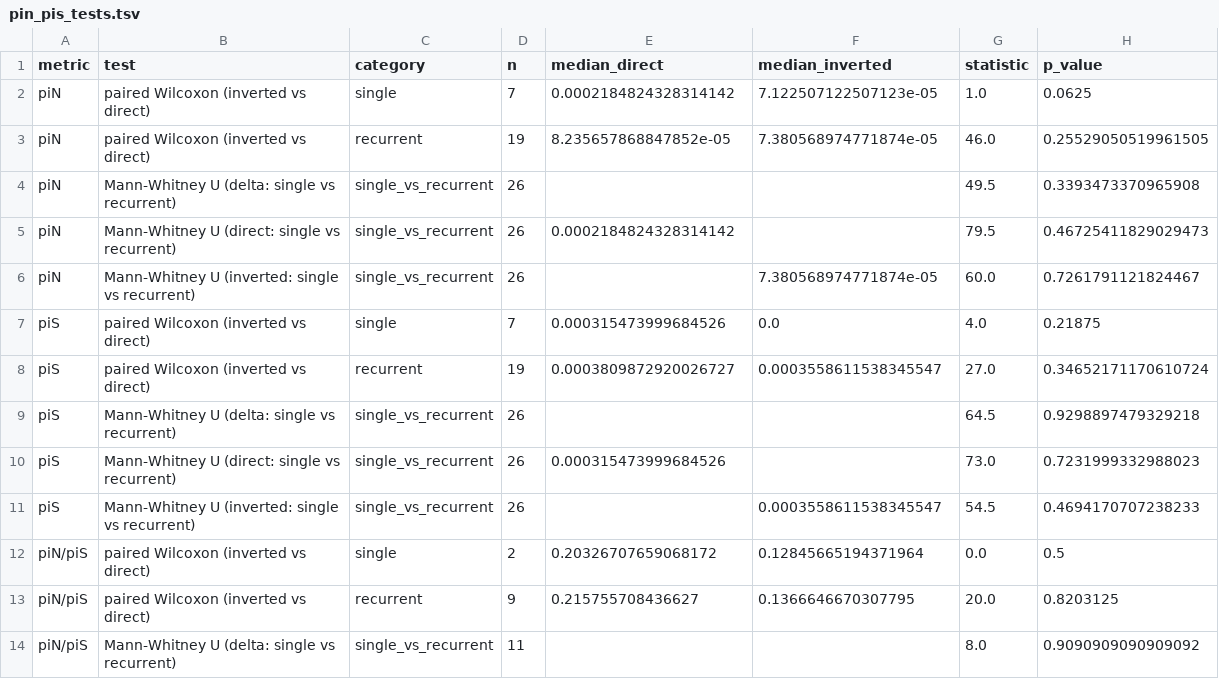
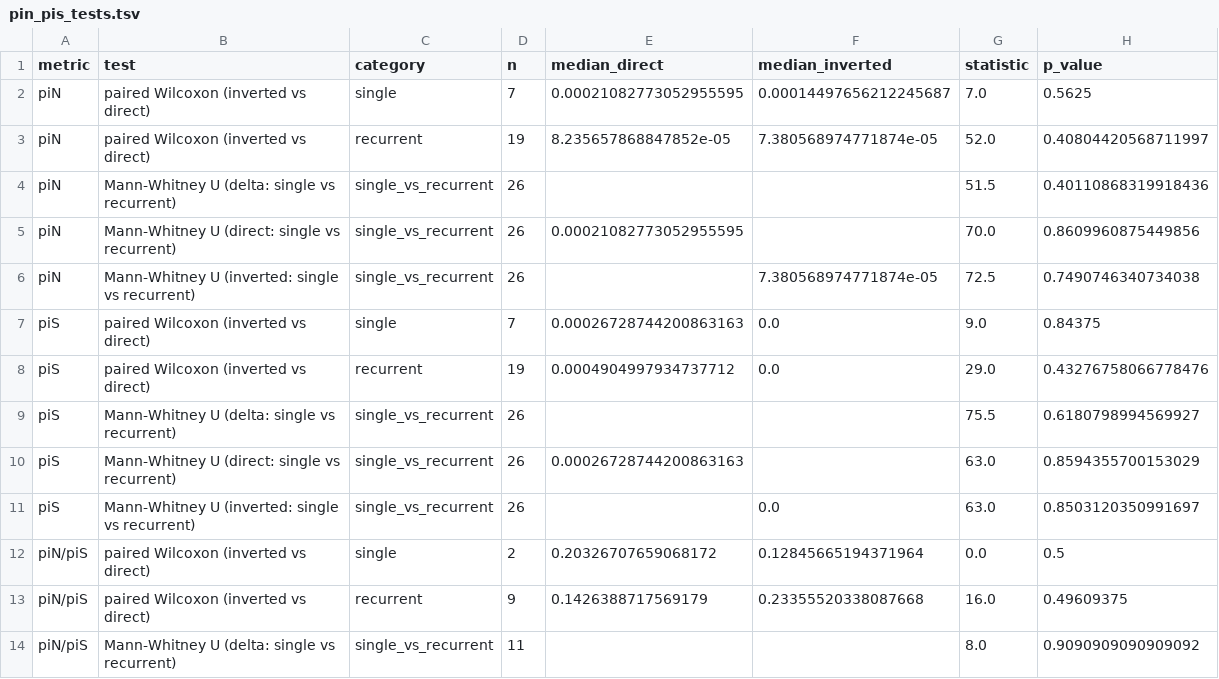
Before and after one commit to SauersML/ferromic, a TSV file: data/pin_pis_tests.tsv, drawn as a sheet; only a part is shown; the diff covers the shown part only.

```diff
--- a/data/pin_pis_tests.tsv
+++ b/data/pin_pis_tests.tsv
@@ -1,14 +1,14 @@
 metric	test	category	n	median_direct	median_inverted	statistic	p_value
-piN	paired Wilcoxon (inverted vs direct)	single	7	0.0002184824328314142	7.122507122507123e-05	1.0	0.0625
-piN	paired Wilcoxon (inverted vs direct)	recurrent	19	8.235657868847852e-05	7.380568974771874e-05	46.0	0.25529050519961505
-piN	Mann-Whitney U (delta: single vs recurrent)	single_vs_recurrent	26			49.5	0.3393473370965908
-piN	Mann-Whitney U (direct: single vs recurrent)	single_vs_recurrent	26	0.0002184824328314142		79.5	0.46725411829029473
-piN	Mann-Whitney U (inverted: single vs recurrent)	single_vs_recurrent	26		7.380568974771874e-05	60.0	0.7261791121824467
-piS	paired Wilcoxon (inverted vs direct)	single	7	0.000315473999684526	0.0	4.0	0.21875
-piS	paired Wilcoxon (inverted vs direct)	recurrent	19	0.0003809872920026727	0.0003558611538345547	27.0	0.34652171170610724
-piS	Mann-Whitney U (delta: single vs recurrent)	single_vs_recurrent	26			64.5	0.9298897479329218
-piS	Mann-Whitney U (direct: single vs recurrent)	single_vs_recurrent	26	0.000315473999684526		73.0	0.7231999332988023
-piS	Mann-Whitney U (inverted: single vs recurrent)	single_vs_recurrent	26		0.0003558611538345547	54.5	0.4694170707238233
+piN	paired Wilcoxon (inverted vs direct)	single	7	0.00021082773052955595	0.00014497656212245687	7.0	0.5625
+piN	paired Wilcoxon (inverted vs direct)	recurrent	19	8.235657868847852e-05	7.380568974771874e-05	52.0	0.40804420568711997
+piN	Mann-Whitney U (delta: single vs recurrent)	single_vs_recurrent	26			51.5	0.40110868319918436
+piN	Mann-Whitney U (direct: single vs recurrent)	single_vs_recurrent	26	0.00021082773052955595		70.0	0.8609960875449856
+piN	Mann-Whitney U (inverted: single vs recurrent)	single_vs_recurrent	26		7.380568974771874e-05	72.5	0.7490746340734038
+piS	paired Wilcoxon (inverted vs direct)	single	7	0.00026728744200863163	0.0	9.0	0.84375
+piS	paired Wilcoxon (inverted vs direct)	recurrent	19	0.0004904997934737712	0.0	29.0	0.43276758066778476
+piS	Mann-Whitney U (delta: single vs recurrent)	single_vs_recurrent	26			75.5	0.6180798994569927
+piS	Mann-Whitney U (direct: single vs recurrent)	single_vs_recurrent	26	0.00026728744200863163		63.0	0.8594355700153029
+piS	Mann-Whitney U (inverted: single vs recurrent)	single_vs_recurrent	26		0.0	63.0	0.8503120350991697
 piN/piS	paired Wilcoxon (inverted vs direct)	single	2	0.20326707659068172	0.12845665194371964	0.0	0.5
-piN/piS	paired Wilcoxon (inverted vs direct)	recurrent	9	0.215755708436627	0.1366646670307795	20.0	0.8203125
+piN/piS	paired Wilcoxon (inverted vs direct)	recurrent	9	0.1426388717569179	0.23355520338087668	16.0	0.49609375
 piN/piS	Mann-Whitney U (delta: single vs recurrent)	single_vs_recurrent	11			8.0	0.9090909090909092
```
Also changed, not shown: 2 edited cells elsewhere in this file, data/four_fold_pi_by_inversion.tsv, data/four_fold_pi_tests.tsv, 16 other files.
